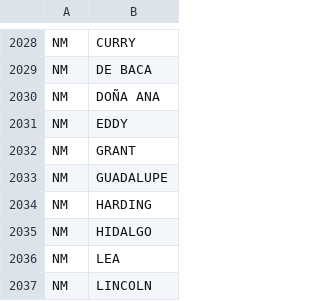
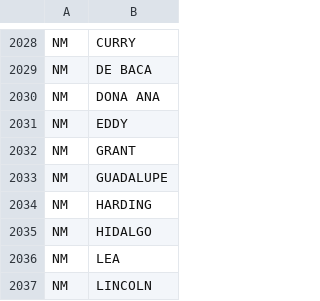
Before and after one commit to mkm1879/Civet, a CSV file: CountyTable.csv, drawn as a sheet; only a part is shown, gaps mark what is left out; the diff names each change by its address in the sheet, - before the commit and + after, or states it on an @@ line.

```diff
--- a/CountyTable.csv
+++ b/CountyTable.csv
-B2030: DOÑA ANA
+B2030: DONA ANA
```
Also changed, not shown: 3 other files.
